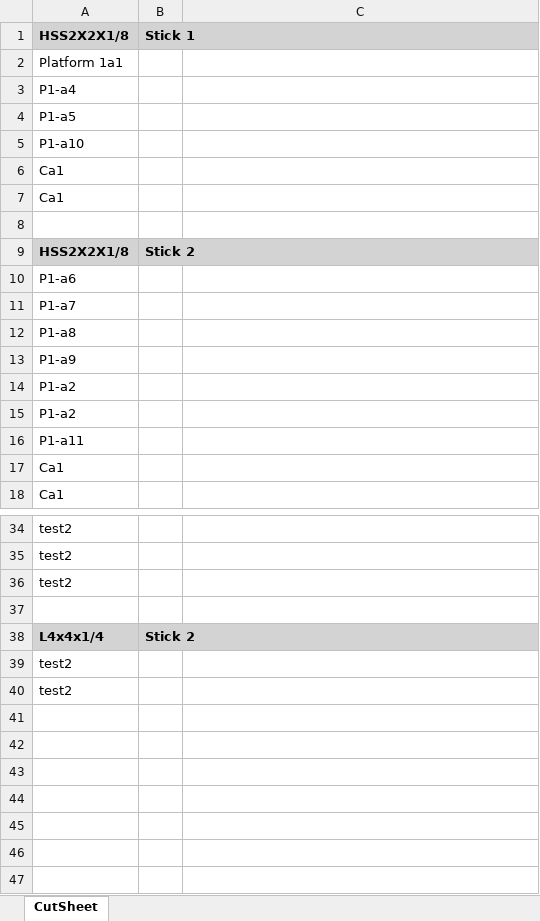
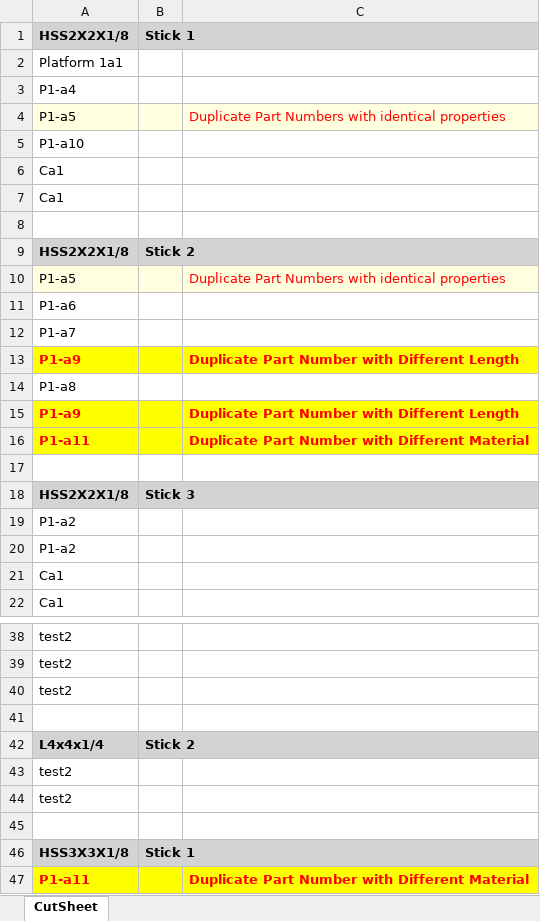
Before and after one commit to timallenyi111/ExcelCutlistGenerator, an Excel workbook: CutlistTestSheet_Cutlist_.xlsx, sheet CutSheet, drawn as a sheet; only a part is shown, gaps mark what is left out; values as stored, in another font and other column widths than the file's, no borders; removed rows and columns are numbered as before the commit, all else as after; the diff names each change by its address in the sheet, - before the commit and + after, or states it on an @@ line.

Commit message:
Program now checks for duplicate parts and puts warning on the cutsheet for the different identical part cases

```diff
--- a/CutlistTestSheet_Cutlist_.xlsx (sheet CutSheet)
+++ b/CutlistTestSheet_Cutlist_.xlsx (sheet CutSheet)
-A4:C4 fill: none
+A4:C4 fill: #FFFFE0
-C4: (empty)
+C4: Duplicate Part Numbers with identical properties
+row 10: P1-a5 |  | Duplicate Part Numbers with identical properties
+row 13: P1-a9 |  | Duplicate Part Number with Different Length
-A15:C15 fill: none
+A15:C15 fill: #FFFF00
@@ A15 bold: off → on, text colour: black → #FF0000 @@
-C15: (empty)
+C15: Duplicate Part Number with Different Length
+row 16: P1-a11 |  | Duplicate Part Number with Different Material
+row 17: (empty)
+row 18: HSS2X2X1/8 | Stick 3
-row 16: P1-a11
+row 45: (empty)
+row 46: HSS3X3X1/8 | Stick 1
+row 47: P1-a11 |  | Duplicate Part Number with Different Material
```
Also changed, not shown: CutlistTestSheet.xlsx, 17 other files.
